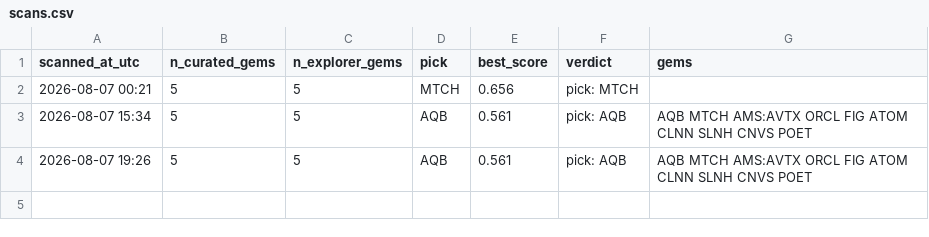
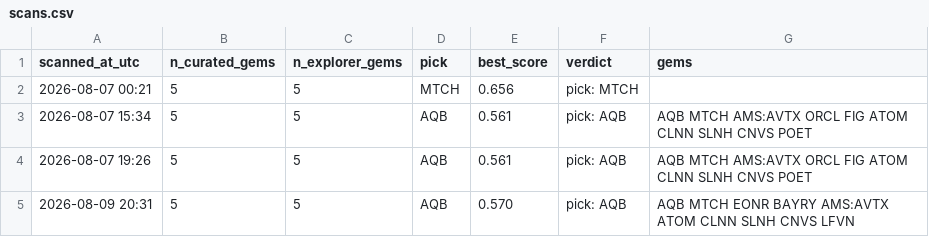
Before and after one commit to cbaduboateng/nicol-calcium-score, a CSV file: portfolio/scans.csv, drawn as a sheet; the diff names each change by its address in the sheet, - before the commit and + after, or states it on an @@ line.

```diff
--- a/portfolio/scans.csv
+++ b/portfolio/scans.csv
+row 5: 2026-08-09 20:31 | 5 | 5 | AQB | 0.570 | pick: AQB | AQB MTCH EONR BAYRY AMS:AVTX ATOM CLNN SLNH CNVS LFVN
```
